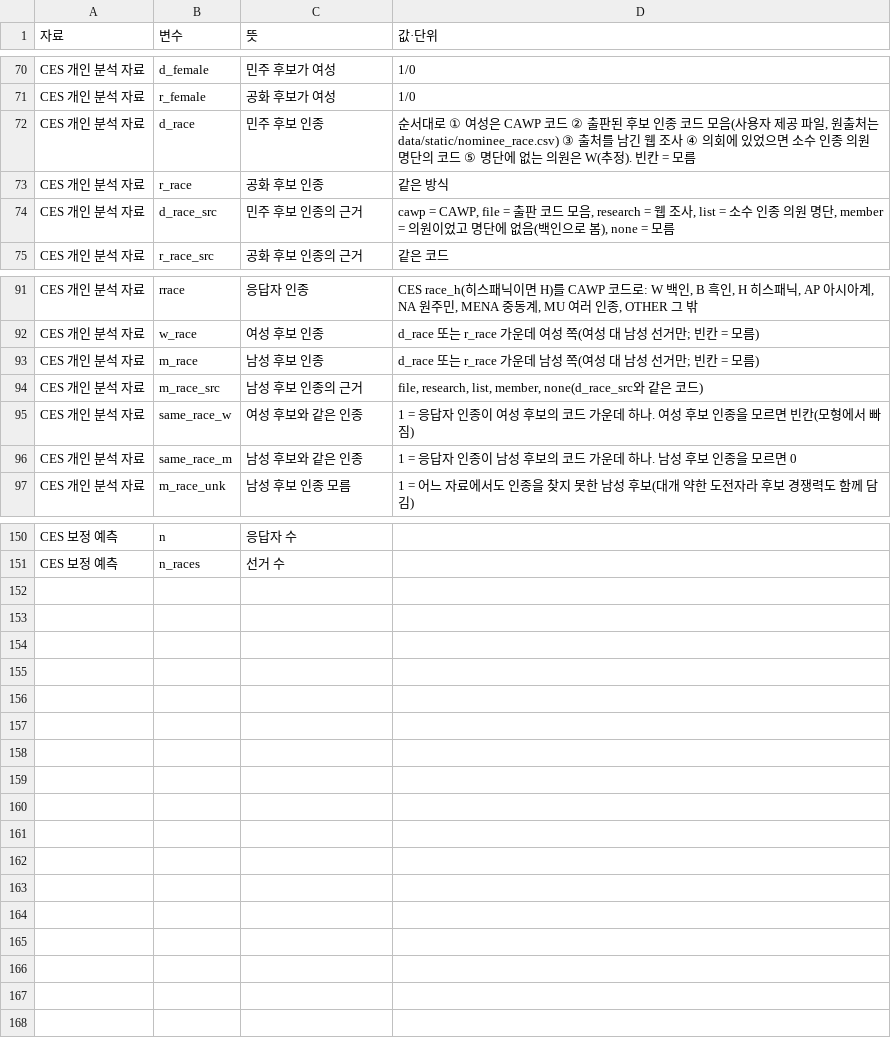
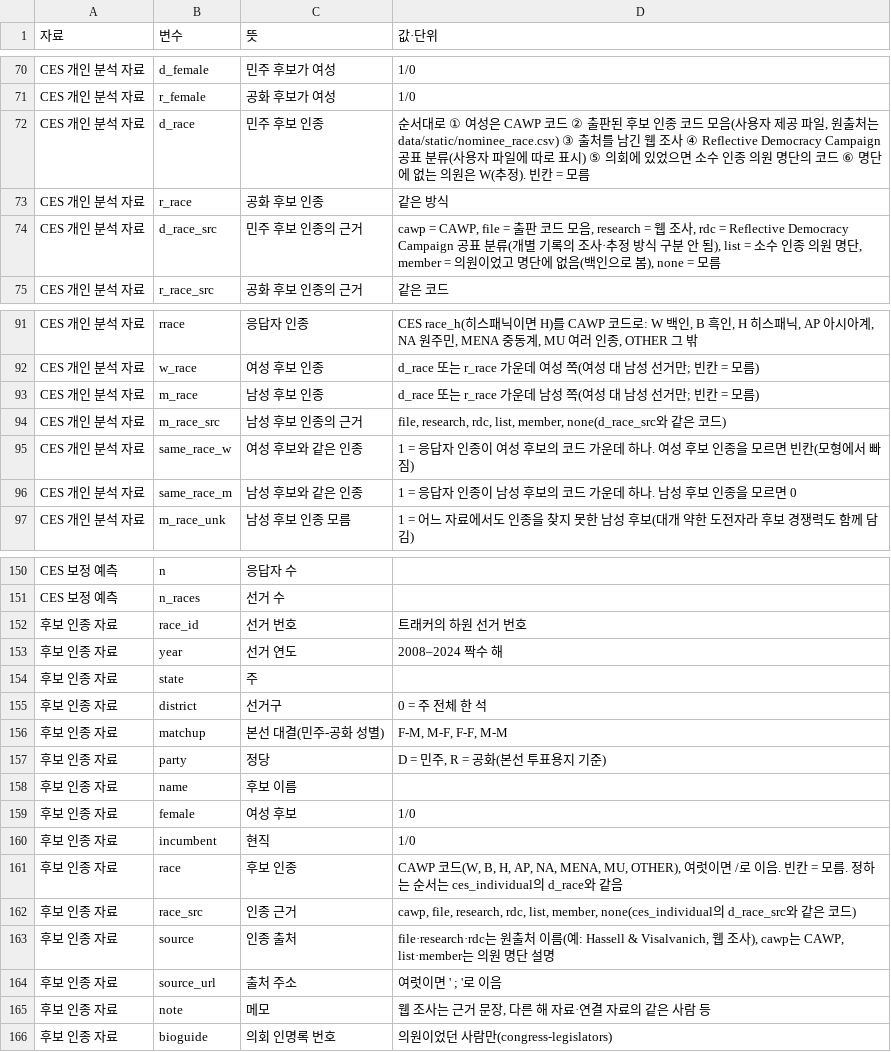
Before and after one commit to jongkonlee/US_female_candidates, a CSV file: docs/data/ces/codebook.csv, drawn as a sheet; only a part is shown, gaps mark what is left out.

```diff
--- a/docs/data/ces/codebook.csv
+++ b/docs/data/ces/codebook.csv
@@ -71,5 +71,5 @@ CES 개인 분석 자료,d_female,민주 후보가 여성,1/0
 CES 개인 분석 자료,r_female,공화 후보가 여성,1/0
-CES 개인 분석 자료,d_race,민주 후보 인종,"순서대로 ① 여성은 CAWP 코드 ② 출판된 후보 인종 코드 모음(사용자 제공 파일, 원출처는 data/static/nominee_race.csv) ③ 출처를 남긴 웹 조사 ④ 의회에 있었으면 소수 인종 의원 명단의 코드 ⑤ 명단에 없는 의원은 W(추정). 빈칸 = 모름"
+CES 개인 분석 자료,d_race,민주 후보 인종,"순서대로 ① 여성은 CAWP 코드 ② 출판된 후보 인종 코드 모음(사용자 제공 파일, 원출처는 data/static/nominee_race.csv) ③ 출처를 남긴 웹 조사 ④ Reflective Democracy Campaign 공표 분류(사용자 파일에 따로 표시) ⑤ 의회에 있었으면 소수 인종 의원 명단의 코드 ⑥ 명단에 없는 의원은 W(추정). 빈칸 = 모름"
 CES 개인 분석 자료,r_race,공화 후보 인종,같은 방식
-CES 개인 분석 자료,d_race_src,민주 후보 인종의 근거,"cawp = CAWP, file = 출판 코드 모음, research = 웹 조사, list = 소수 인종 의원 명단, member = 의원이었고 명단에 없음(백인으로 봄), none = 모름"
+CES 개인 분석 자료,d_race_src,민주 후보 인종의 근거,"cawp = CAWP, file = 출판 코드 모음, research = 웹 조사, rdc = Reflective Democracy Campaign 공표 분류(개별 기록의 조사·추정 방식 구분 안 됨), list = 소수 인종 의원 명단, member = 의원이었고 명단에 없음(백인으로 봄), none = 모름"
 CES 개인 분석 자료,r_race_src,공화 후보 인종의 근거,같은 코드
@@ -93,3 +93,3 @@ CES 개인 분석 자료,w_race,여성 후보 인종,d_race 또는 r_race 가운
 CES 개인 분석 자료,m_race,남성 후보 인종,d_race 또는 r_race 가운데 남성 쪽(여성 대 남성 선거만; 빈칸 = 모름)
-CES 개인 분석 자료,m_race_src,남성 후보 인종의 근거,"file, research, list, member, none(d_race_src와 같은 코드)"
+CES 개인 분석 자료,m_race_src,남성 후보 인종의 근거,"file, research, rdc, list, member, none(d_race_src와 같은 코드)"
 CES 개인 분석 자료,same_race_w,여성 후보와 같은 인종,1 = 응답자 인종이 여성 후보의 코드 가운데 하나. 여성 후보 인종을 모르면 빈칸(모형에서 빠짐)
@@ -151 +151,16 @@ CES 보정 예측,n,응답자 수,
 CES 보정 예측,n_races,선거 수,
+후보 인종 자료,race_id,선거 번호,트래커의 하원 선거 번호
+후보 인종 자료,year,선거 연도,2008–2024 짝수 해
+후보 인종 자료,state,주,
+후보 인종 자료,district,선거구,0 = 주 전체 한 석
+후보 인종 자료,matchup,본선 대결(민주-공화 성별),"F-M, M-F, F-F, M-M"
+후보 인종 자료,party,정당,"D = 민주, R = 공화(본선 투표용지 기준)"
+후보 인종 자료,name,후보 이름,
+후보 인종 자료,female,여성 후보,1/0
+후보 인종 자료,incumbent,현직,1/0
+후보 인종 자료,race,후보 인종,"CAWP 코드(W, B, H, AP, NA, MENA, MU, OTHER), 여럿이면 /로 이음. 빈칸 = 모름. 정하는 순서는 ces_individual의 d_race와 같음"
+후보 인종 자료,race_src,인종 근거,"cawp, file, research, rdc, list, member, none(ces_individual의 d_race_src와 같은 코드)"
+후보 인종 자료,source,인종 출처,"file·research·rdc는 원출처 이름(예: Hassell & Visalvanich, 웹 조사), cawp는 CAWP, list·member는 의원 명단 설명"
+후보 인종 자료,source_url,출처 주소,여럿이면 ' ; '로 이음
+후보 인종 자료,note,메모,"웹 조사는 근거 문장, 다른 해 자료·연결 자료의 같은 사람 등"
+후보 인종 자료,bioguide,의회 인명록 번호,의원이었던 사람만(congress-legislators)
```
Also changed, not shown: 7 other files.
